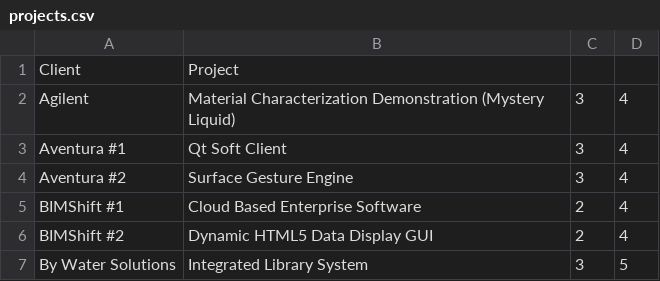
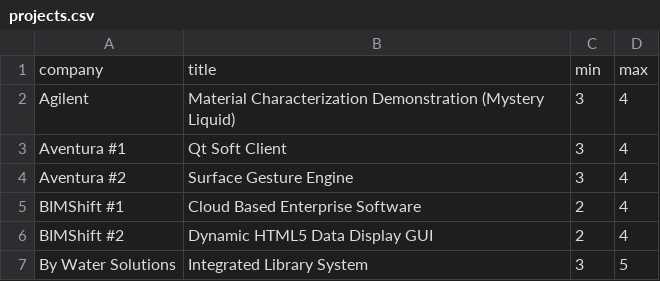
Before and after one commit to ZacMcClain/FeildSession_App, a CSV file: app/projects.csv, drawn as a sheet; only a part is shown.

Commit message:
made a home page, fixed the users database seeder. projects still aren't seeding

```diff
--- a/app/projects.csv
+++ b/app/projects.csv
@@ -1,2 +1,2 @@
-Client,Project
+company,title,min,max
 Agilent,Material Characterization Demonstration (Mystery Liquid), 3, 4
```
Also changed, not shown: app/students.csv, 6 other files.
